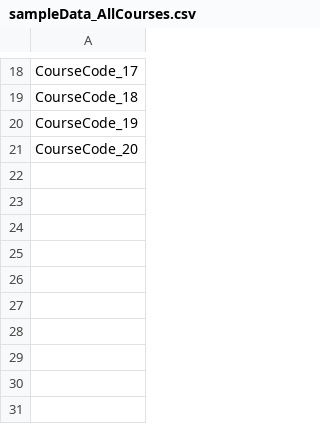
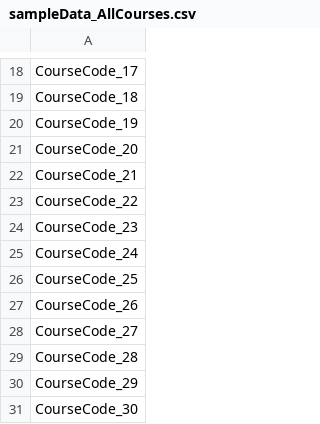
Before and after one commit to haxala1r/se302, a CSV file: sampleData/sampleData_AllCourses.csv, drawn as a sheet; only a part is shown, gaps mark what is left out.

```diff
--- a/sampleData/sampleData_AllCourses.csv
+++ b/sampleData/sampleData_AllCourses.csv
@@ -21 +21,11 @@ CourseCode_19
 CourseCode_20
+CourseCode_21
+CourseCode_22
+CourseCode_23
+CourseCode_24
+CourseCode_25
+CourseCode_26
+CourseCode_27
+CourseCode_28
+CourseCode_29
+CourseCode_30
```
Also changed, not shown: sampleData/sampleData_AllAttendanceLists.csv, sampleData/sampleData_AllClassroomsAndTheirCapacities.csv, 2 other files.
